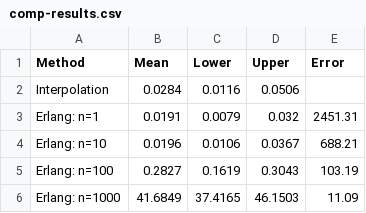
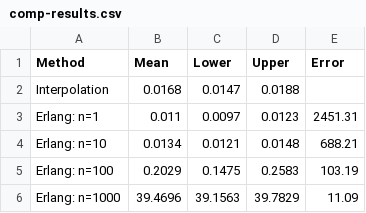
Before and after one commit to tbslater/dde-hybrid, a CSV file: figures/comp-results.csv, drawn as a sheet.

Commit message:
Updated run times.

```diff
--- a/figures/comp-results.csv
+++ b/figures/comp-results.csv
@@ -1,6 +1,6 @@
 Method,Mean,Lower,Upper,Error
-Interpolation,0.0284,0.0116,0.0506,
-Erlang: n=1,0.0191,0.0079,0.032,2451.31
-Erlang: n=10,0.0196,0.0106,0.0367,688.21
-Erlang: n=100,0.2827,0.1619,0.3043,103.19
-Erlang: n=1000,41.6849,37.4165,46.1503,11.09
+Interpolation,0.0168,0.0147,0.0188,
+Erlang: n=1,0.011,0.0097,0.0123,2451.31
+Erlang: n=10,0.0134,0.0121,0.0148,688.21
+Erlang: n=100,0.2029,0.1475,0.2583,103.19
+Erlang: n=1000,39.4696,39.1563,39.7829,11.09
```
